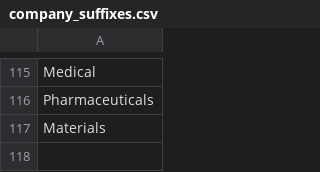
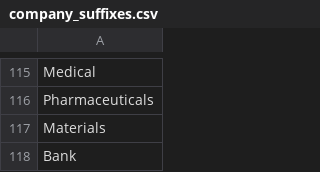
Before and after one commit to choace0427/sellscale-backend, a CSV file: datasets/company_suffixes.csv, drawn as a sheet; only a part is shown, gaps mark what is left out; the diff names each change by its address in the sheet, - before the commit and + after, or states it on an @@ line.

Commit message:
Added bank to banned suffixes

```diff
--- a/datasets/company_suffixes.csv
+++ b/datasets/company_suffixes.csv
+row 118: Bank
```
